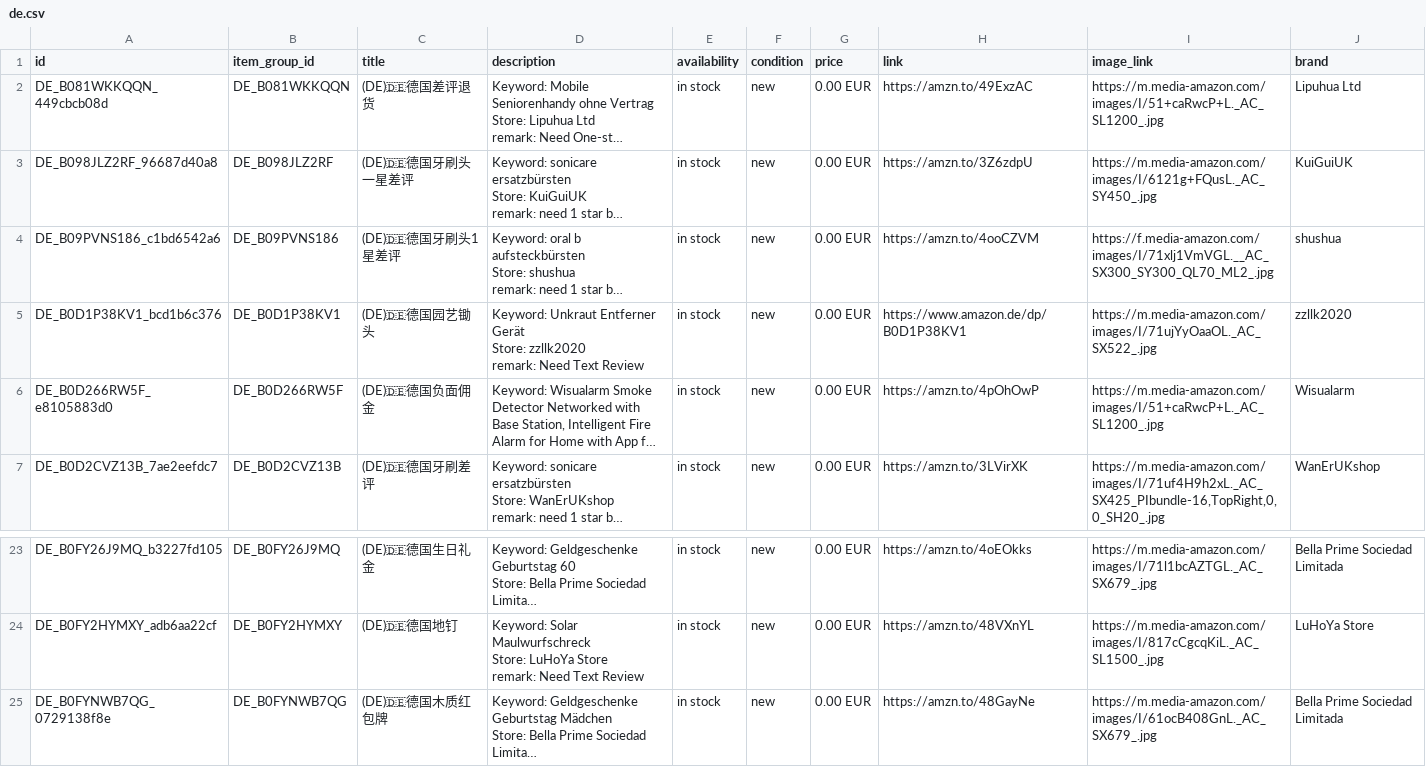
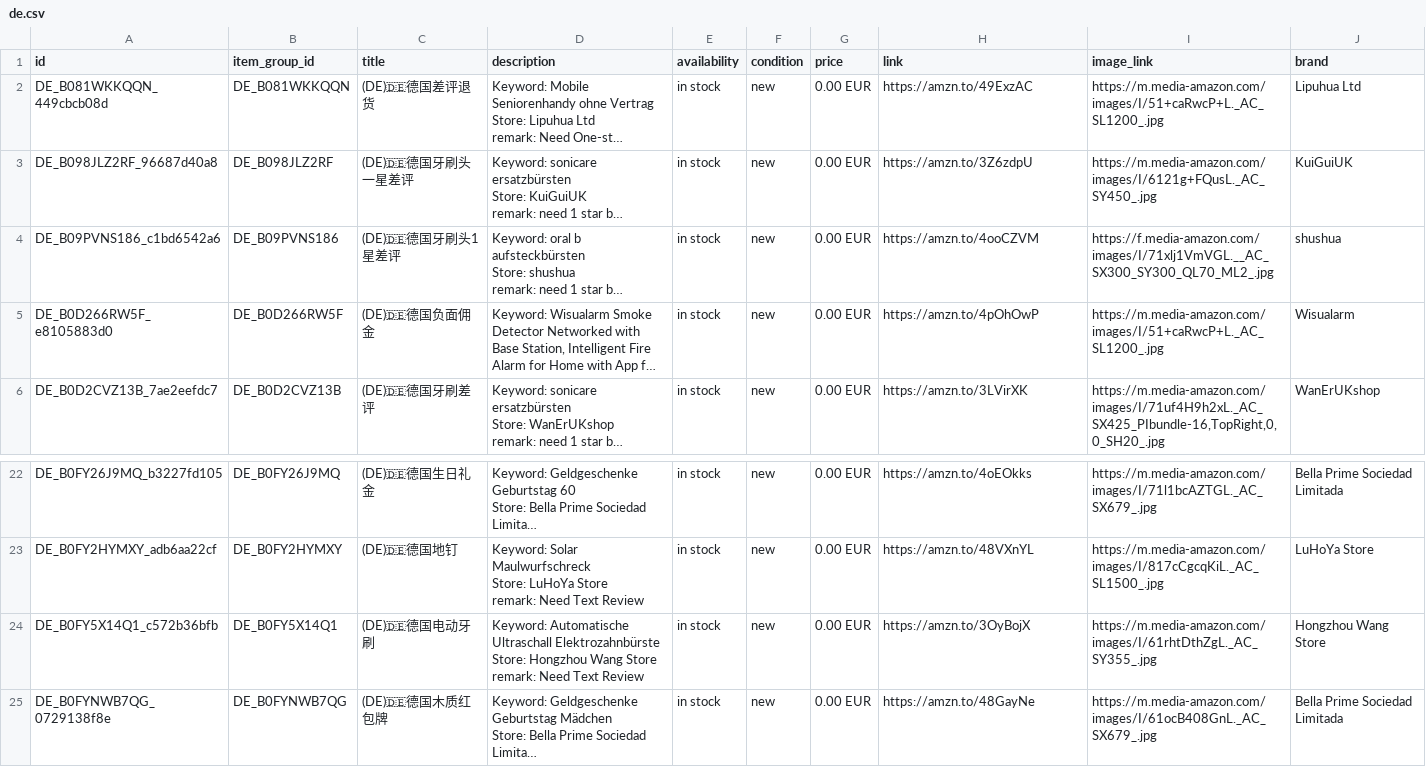
Before and after one commit to dalemy-1/wa-catalog-feed, a CSV file: docs/de.csv, drawn as a sheet; only a part is shown, gaps mark what is left out; long unchanged cells end in …; removed rows and columns are numbered as before the commit, all else as after; ↵ is a line break in a cell; the diff names each change by its address in the sheet, - before the commit and + after, or states it on an @@ line.

```diff
--- a/docs/de.csv
+++ b/docs/de.csv
-row 5: DE_B0D1P38KV1_bcd1b6c376 | DE_B0D1P38KV1 | (DE)🇩🇪德国园艺锄头 | Keyword: Unkraut Entferner Gerät ↵ Store: zzllk2020 ↵ remark: Need Text Review | in stock | new | 0.00 EUR | https://www.amazon.de/dp/B0D1P38KV1 | https://m.media-amazon.com/images/I/71ujYyOaaOL._AC_SX522_.jpg | zzllk2020
+row 24: DE_B0FY5X14Q1_c572b36bfb | DE_B0FY5X14Q1 | (DE)🇩🇪德国电动牙刷 | Keyword: Automatische Ultraschall Elektrozahnbürste ↵ Store: Hongzhou Wang Store ↵ remark: Need Text Review | in stock | new | 0.00 EUR | https://amzn.to/3OyBojX | https://m.media-amazon.com/images/I/61rhtDthZgL._AC_SY355_.jpg | Hongzhou Wang Store
```
Also changed, not shown: docs/ca.csv, docs/jp.csv, 3 other files.
